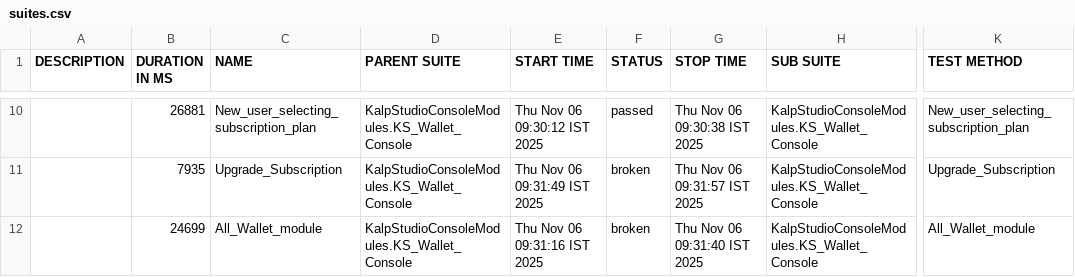
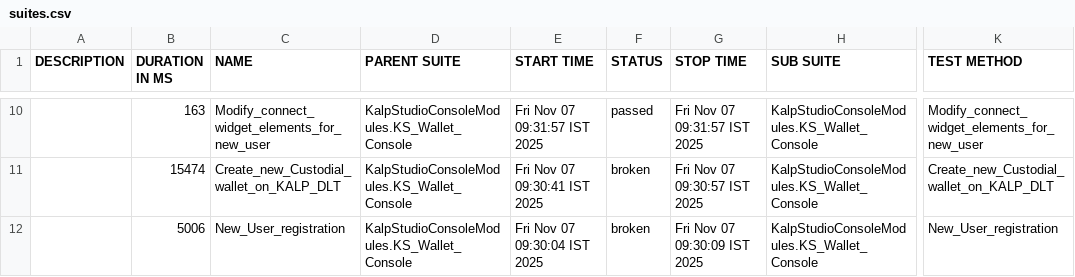
Before and after one commit to shahabp2e/Kalp-automation-allure-report, a CSV file: data/suites.csv, drawn as a sheet; only a part is shown, gaps mark what is left out; the diff covers the shown part only; the diff names each change by its address in the sheet, - before the commit and + after, or states it on an @@ line.

```diff
--- a/data/suites.csv
+++ b/data/suites.csv
-B10 (DURATION IN MS): 26881
+B10 (DURATION IN MS): 163
-C10 (NAME): New_user_selecting_subscription_plan
+C10 (NAME): Modify_connect_widget_elements_for_new_user
-E10 (START TIME): Thu Nov 06 09:30:12 IST 2025
+E10 (START TIME): Fri Nov 07 09:31:57 IST 2025
-G10 (STOP TIME): Thu Nov 06 09:30:38 IST 2025
+G10 (STOP TIME): Fri Nov 07 09:31:57 IST 2025
-K10 (TEST METHOD): New_user_selecting_subscription_plan
+K10 (TEST METHOD): Modify_connect_widget_elements_for_new_user
-B11 (DURATION IN MS): 7935
+B11 (DURATION IN MS): 15474
-C11 (NAME): Upgrade_Subscription
+C11 (NAME): Create_new_Custodial_wallet_on_KALP_DLT
-E11 (START TIME): Thu Nov 06 09:31:49 IST 2025
+E11 (START TIME): Fri Nov 07 09:30:41 IST 2025
-G11 (STOP TIME): Thu Nov 06 09:31:57 IST 2025
+G11 (STOP TIME): Fri Nov 07 09:30:57 IST 2025
-K11 (TEST METHOD): Upgrade_Subscription
+K11 (TEST METHOD): Create_new_Custodial_wallet_on_KALP_DLT
-B12 (DURATION IN MS): 24699
+B12 (DURATION IN MS): 5006
-C12 (NAME): All_Wallet_module
+C12 (NAME): New_User_registration
-E12 (START TIME): Thu Nov 06 09:31:16 IST 2025
+E12 (START TIME): Fri Nov 07 09:30:04 IST 2025
-G12 (STOP TIME): Thu Nov 06 09:31:40 IST 2025
+G12 (STOP TIME): Fri Nov 07 09:30:09 IST 2025
-K12 (TEST METHOD): All_Wallet_module
+K12 (TEST METHOD): New_User_registration
```
Also changed, not shown: 2 added rows, 2 removed rows and 24 edited cells elsewhere in this file, 37 other files.
